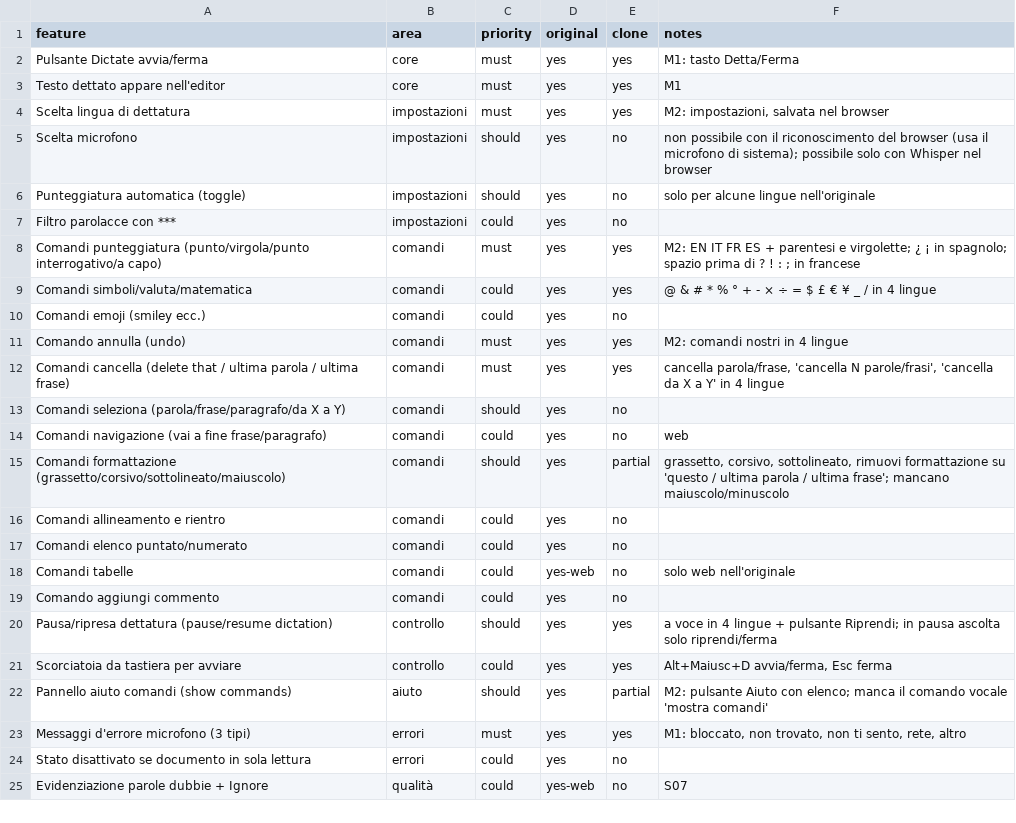
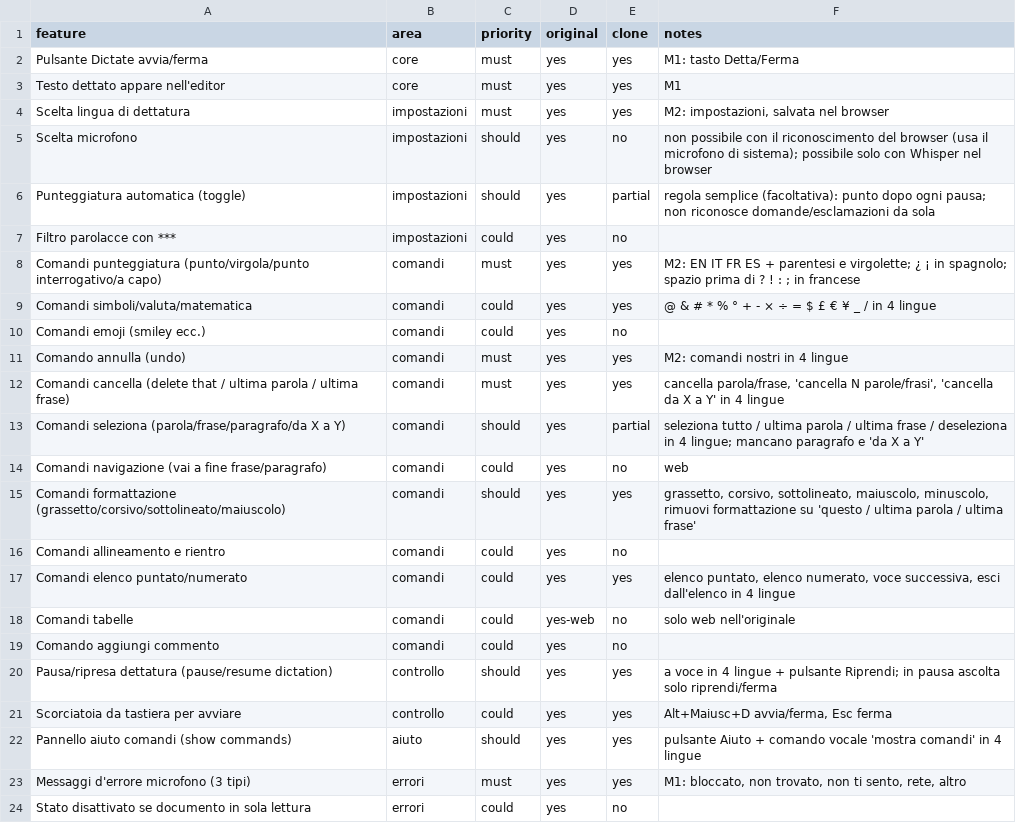
Before and after one commit to sparo111/elodict, a CSV file: replica/features.csv, drawn as a sheet; only a part is shown; the shorter side is filled out with more unchanged rows.

```diff
--- a/replica/features.csv
+++ b/replica/features.csv
@@ -5,3 +5,3 @@ Scelta lingua di dettatura,impostazioni,must,yes,yes,"M2: impostazioni, salvata
 Scelta microfono,impostazioni,should,yes,no,non possibile con il riconoscimento del browser (usa il microfono di sistema); possibile solo con Whisper nel browser
-Punteggiatura automatica (toggle),impostazioni,should,yes,no,solo per alcune lingue nell'originale
+Punteggiatura automatica (toggle),impostazioni,should,yes,partial,regola semplice (facoltativa): punto dopo ogni pausa; non riconosce domande/esclamazioni da sola
 Filtro parolacce con ***,impostazioni,could,yes,no,
@@ -12,7 +12,7 @@ Comando annulla (undo),comandi,must,yes,yes,M2: comandi nostri in 4 lingue
 Comandi cancella (delete that / ultima parola / ultima frase),comandi,must,yes,yes,"cancella parola/frase, 'cancella N parole/frasi', 'cancella da X a Y' in 4 lingue"
-Comandi seleziona (parola/frase/paragrafo/da X a Y),comandi,should,yes,no,
+Comandi seleziona (parola/frase/paragrafo/da X a Y),comandi,should,yes,partial,seleziona tutto / ultima parola / ultima frase / deseleziona in 4 lingue; mancano paragrafo e 'da X a Y'
 Comandi navigazione (vai a fine frase/paragrafo),comandi,could,yes,no,web
-Comandi formattazione (grassetto/corsivo/sottolineato/maiuscolo),comandi,should,yes,partial,"grassetto, corsivo, sottolineato, rimuovi formattazione su 'questo / ultima parola / ultima frase'; mancano maiuscolo/minuscolo"
+Comandi formattazione (grassetto/corsivo/sottolineato/maiuscolo),comandi,should,yes,yes,"grassetto, corsivo, sottolineato, maiuscolo, minuscolo, rimuovi formattazione su 'questo / ultima parola / ultima frase'"
 Comandi allineamento e rientro,comandi,could,yes,no,
-Comandi elenco puntato/numerato,comandi,could,yes,no,
+Comandi elenco puntato/numerato,comandi,could,yes,yes,"elenco puntato, elenco numerato, voce successiva, esci dall'elenco in 4 lingue"
 Comandi tabelle,comandi,could,yes-web,no,solo web nell'originale
@@ -21,3 +21,3 @@ Pausa/ripresa dettatura (pause/resume dictation),controllo,should,yes,yes,a voce
 Scorciatoia da tastiera per avviare,controllo,could,yes,yes,"Alt+Maiusc+D avvia/ferma, Esc ferma"
-Pannello aiuto comandi (show commands),aiuto,should,yes,partial,M2: pulsante Aiuto con elenco; manca il comando vocale 'mostra comandi'
+Pannello aiuto comandi (show commands),aiuto,should,yes,yes,pulsante Aiuto + comando vocale 'mostra comandi' in 4 lingue
 Messaggi d'errore microfono (3 tipi),errori,must,yes,yes,"M1: bloccato, non trovato, non ti sento, rete, altro"
```
Also changed, not shown: 14 other files.
